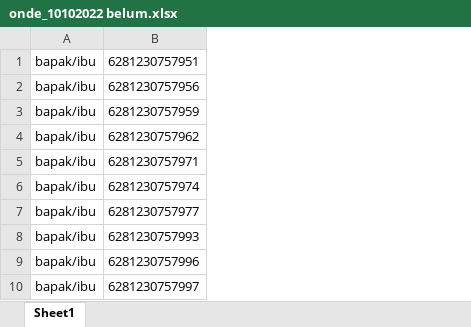
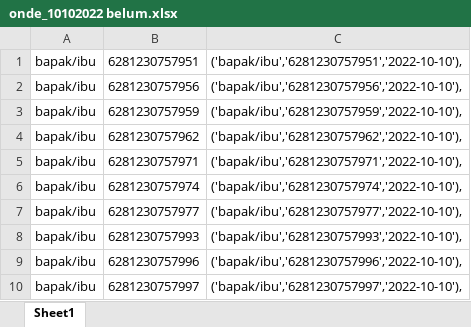
Before and after one commit to roni7032/shop, an Excel workbook: ondebmh/onde_10102022 belum.xlsx, sheet Sheet1, drawn as a sheet; only a part is shown; values as stored, in another font and other column widths than the file's, no borders; the diff names each change by its address in the sheet, - before the commit and + after, or states it on an @@ line.

```diff
--- a/ondebmh/onde_10102022 belum.xlsx (sheet Sheet1)
+++ b/ondebmh/onde_10102022 belum.xlsx (sheet Sheet1)
+column C, rows 1-10: ('bapak/ibu','6281230757951','2022-10-10'), | ('bapak/ibu','6281230757956','2022-10-10'), | ('bapak/ibu','6281230757959','2022-10-10'), | ('bapak/ibu','6281230757962','2022-10-10'), | ('bapak/ibu','6281230757971','2022-10-10'), | ('bapak/ibu','6281230757974','2022-10-10'), | ('bapak/ibu','6281230757977','2022-10-10'), | ('bapak/ibu','6281230757993','2022-10-10'), | ('bapak/ibu','6281230757996','2022-10-10'), | ('bapak/ibu','6281230757997','2022-10-10'),
```
Also changed, not shown: 5 other files.
